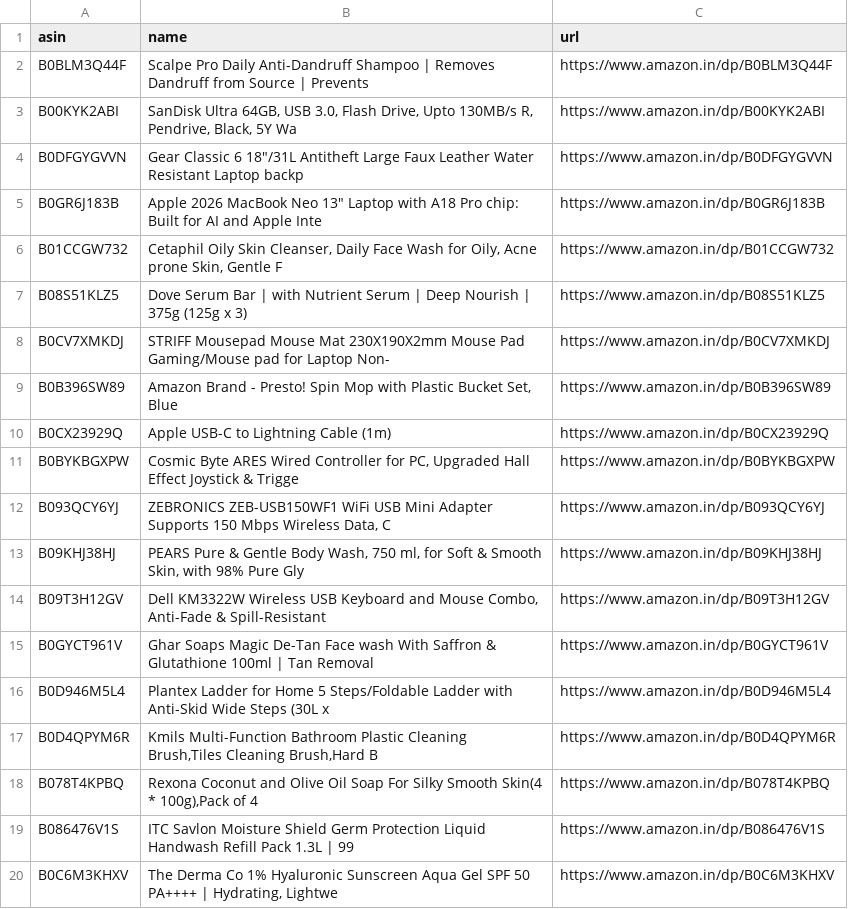
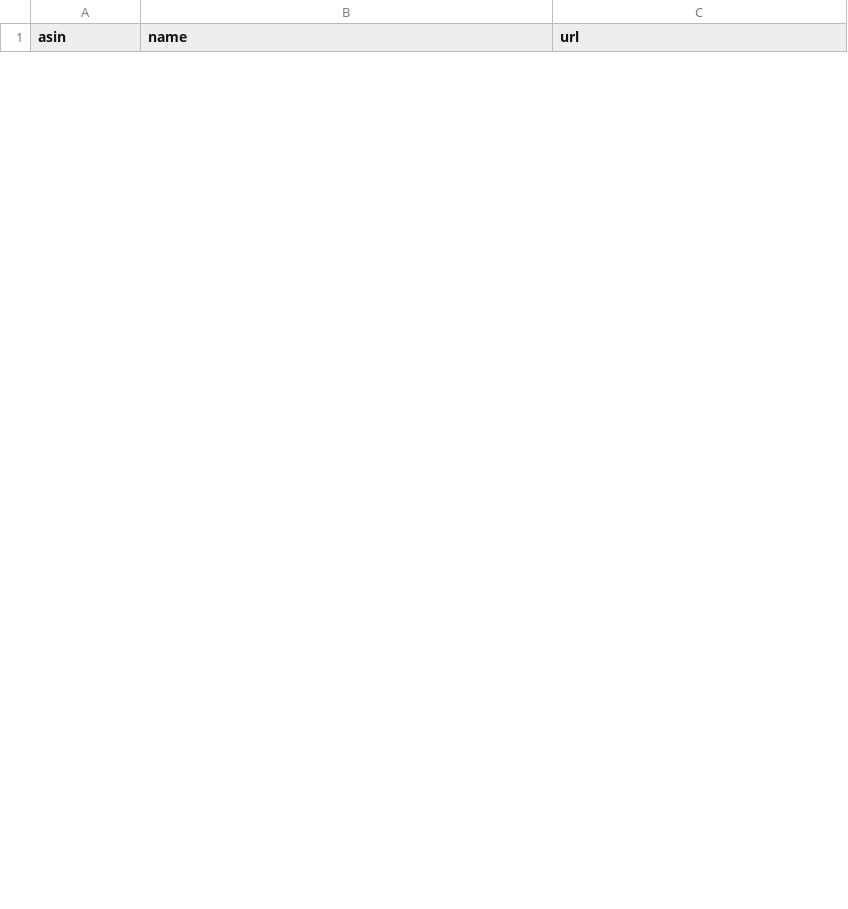
Before and after one commit to AnshikaGoyal17/Fake-Discount-Detector, a CSV file: products.csv, drawn as a sheet; only a part is shown; removed rows and columns are numbered as before the commit, all else as after; the diff covers the shown part only; the diff names each change by its address in the sheet, - before the commit and + after, or states it on an @@ line.

```diff
--- a/products.csv
+++ b/products.csv
-row 2: B0BLM3Q44F | Scalpe Pro Daily Anti-Dandruff Shampoo | Removes Dandruff from Source | Prevents | https://www.amazon.in/dp/B0BLM3Q44F
-row 3: B00KYK2ABI | SanDisk Ultra 64GB, USB 3.0, Flash Drive, Upto 130MB/s R, Pendrive, Black, 5Y Wa | https://www.amazon.in/dp/B00KYK2ABI
-row 4: B0DFGYGVVN | Gear Classic 6 18"/31L Antitheft Large Faux Leather Water Resistant Laptop backp | https://www.amazon.in/dp/B0DFGYGVVN
-row 5: B0GR6J183B | Apple 2026 MacBook Neo 13″ Laptop with A18 Pro chip: Built for AI and Apple Inte | https://www.amazon.in/dp/B0GR6J183B
-row 6: B01CCGW732 | Cetaphil Oily Skin Cleanser, Daily Face Wash for Oily, Acne prone Skin, Gentle F | https://www.amazon.in/dp/B01CCGW732
-row 7: B08S51KLZ5 | Dove Serum Bar | with Nutrient Serum | Deep Nourish | 375g (125g x 3) | https://www.amazon.in/dp/B08S51KLZ5
-row 8: B0CV7XMKDJ | STRIFF Mousepad Mouse Mat 230X190X2mm Mouse Pad Gaming/Mouse pad for Laptop Non- | https://www.amazon.in/dp/B0CV7XMKDJ
-row 9: B0B396SW89 | Amazon Brand - Presto! Spin Mop with Plastic Bucket Set, Blue | https://www.amazon.in/dp/B0B396SW89
-row 10: B0CX23929Q | Apple USB-C to Lightning Cable (1m) | https://www.amazon.in/dp/B0CX23929Q
-row 11: B0BYKBGXPW | Cosmic Byte ARES Wired Controller for PC, Upgraded Hall Effect Joystick & Trigge | https://www.amazon.in/dp/B0BYKBGXPW
-row 12: B093QCY6YJ | ZEBRONICS ZEB-USB150WF1 WiFi USB Mini Adapter Supports 150 Mbps Wireless Data, C | https://www.amazon.in/dp/B093QCY6YJ
-row 13: B09KHJ38HJ | PEARS Pure & Gentle Body Wash, 750 ml, for Soft & Smooth Skin, with 98% Pure Gly | https://www.amazon.in/dp/B09KHJ38HJ
-row 14: B09T3H12GV | Dell KM3322W Wireless USB Keyboard and Mouse Combo, Anti-Fade & Spill-Resistant | https://www.amazon.in/dp/B09T3H12GV
-row 15: B0GYCT961V | Ghar Soaps Magic De-Tan Face wash With Saffron & Glutathione 100ml | Tan Removal | https://www.amazon.in/dp/B0GYCT961V
-row 16: B0D946M5L4 | Plantex Ladder for Home 5 Steps/Foldable Ladder with Anti-Skid Wide Steps (30L x | https://www.amazon.in/dp/B0D946M5L4
-row 17: B0D4QPYM6R | Kmils Multi-Function Bathroom Plastic Cleaning Brush,Tiles Cleaning Brush,Hard B | https://www.amazon.in/dp/B0D4QPYM6R
-row 18: B078T4KPBQ | Rexona Coconut and Olive Oil Soap For Silky Smooth Skin(4 * 100g),Pack of 4 | https://www.amazon.in/dp/B078T4KPBQ
-row 19: B086476V1S | ITC Savlon Moisture Shield Germ Protection Liquid Handwash Refill Pack 1.3L | 99 | https://www.amazon.in/dp/B086476V1S
-row 20: B0C6M3KHXV | The Derma Co 1% Hyaluronic Sunscreen Aqua Gel SPF 50 PA++++ | Hydrating, Lightwe | https://www.amazon.in/dp/B0C6M3KHXV
```
Also changed, not shown: 30 added rows and 11 removed rows elsewhere in this file, 3 other files.
